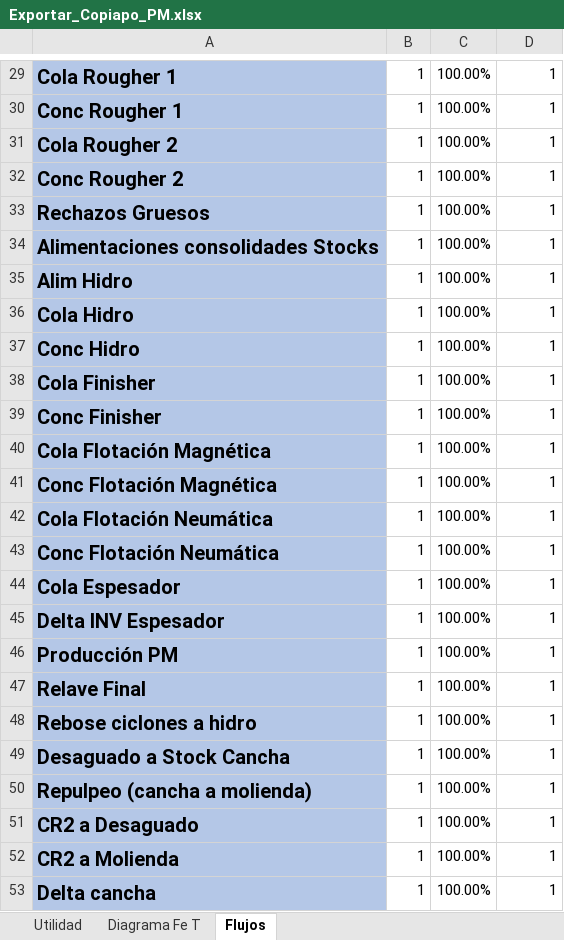
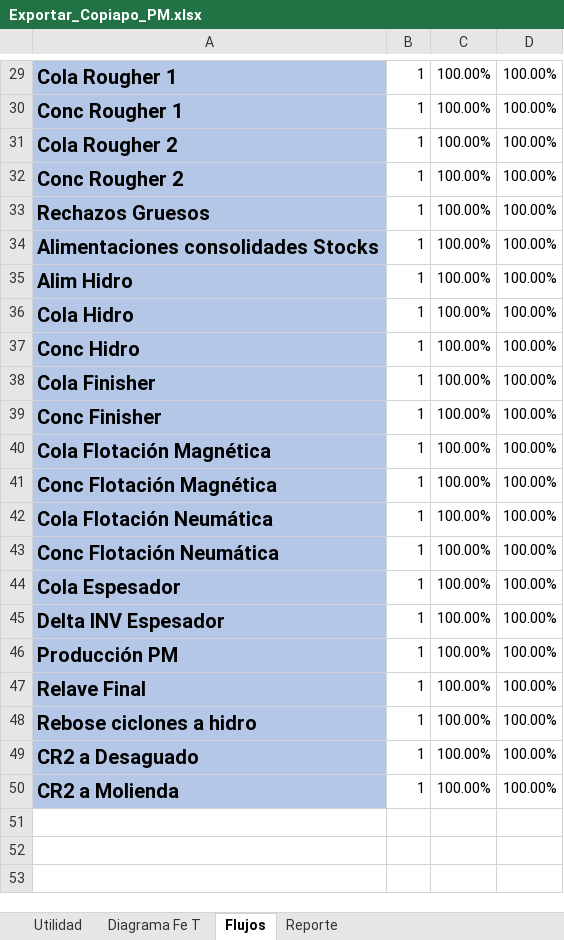
Before and after one commit to fracastr/minera, an Excel workbook: public/Export/Exportar_Copiapo_PM.xlsx, sheet Flujos, drawn as a sheet; only a part is shown, gaps mark what is left out; values as stored, in another font and other column widths than the file's, no borders; removed rows and columns are numbered as before the commit, all else as after; the diff covers the shown part only; the diff names each change by its address in the sheet, - before the commit and + after, or states it on an @@ line.

```diff
--- a/public/Export/Exportar_Copiapo_PM.xlsx (sheet Flujos)
+++ b/public/Export/Exportar_Copiapo_PM.xlsx (sheet Flujos)
+sheet tab: Reporte
-D29:D48: 1
+D29:D48: 100.00%
-row 49: Desaguado a Stock Cancha | 1 | 100.00% | 1
-row 50: Repulpeo (cancha a molienda) | 1 | 100.00% | 1
-D49:D50: 1
+D49:D50: 100.00%
-row 53: Delta cancha | 1 | 100.00% | 1
```
Also changed, not shown: 28 edited cells elsewhere in this sheet, sheet Utilidad, sheet Diagrama Fe T, charts or pictures.
